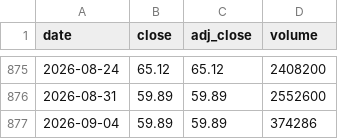
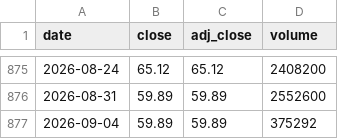
Before and after one commit to cri8-gemini/cri8-gemini.github.io, a CSV file: data/stocks/BJRI.csv, drawn as a sheet; only a part is shown, gaps mark what is left out.

```diff
--- a/data/stocks/BJRI.csv
+++ b/data/stocks/BJRI.csv
@@ -876,2 +876,2 @@ date,close,adj_close,volume
 2026-08-31,59.89,59.89,2552600
-2026-09-04,59.89,59.89,374286
+2026-09-04,59.89,59.89,375292
```
Also changed, not shown: data/newsline_issues.csv, data/stocks/BLMN.csv, 7 other files.
